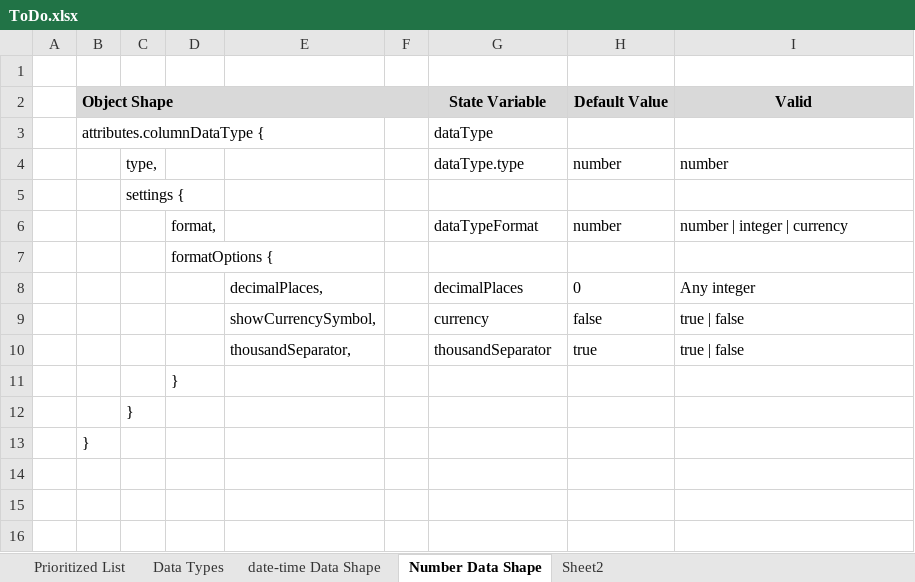
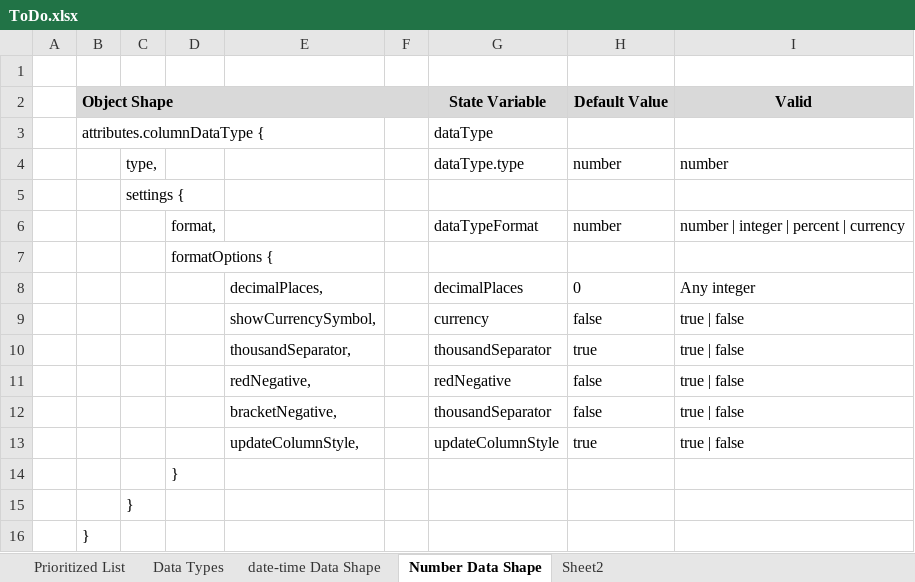
Before and after one commit to gschaub/dynamic-tables, an Excel workbook: Development Docs/ToDo.xlsx, sheet Number Data Shape, drawn as a sheet; values as stored, in another font and other column widths than the file's, no borders; the diff names each change by its address in the sheet, - before the commit and + after, or states it on an @@ line.

```diff
--- a/Development Docs/ToDo.xlsx (sheet Number Data Shape)
+++ b/Development Docs/ToDo.xlsx (sheet Number Data Shape)
-I6 (Valid): number | integer | currency
+I6 (Valid): number | integer | percent | currency
+row 11:  |  |  |  | redNegative, |  | redNegative | false | true | false
+row 12:  |  |  |  | bracketNegative, |  | thousandSeparator | false | true | false
+row 13:  |  |  |  | updateColumnStyle, |  | updateColumnStyle | true | true | false
```
Also changed, not shown: sheet Prioritized List, sheet Data Types, sheet date-time Data Shape, 8 other files.
